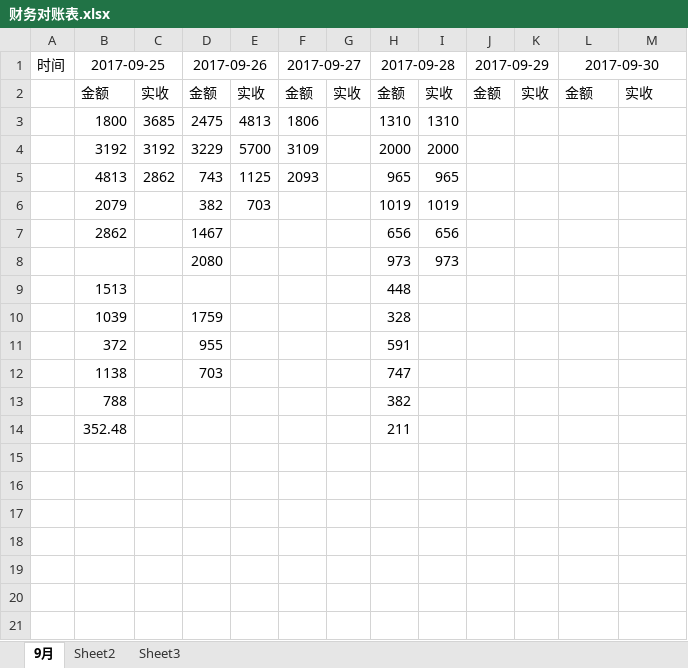
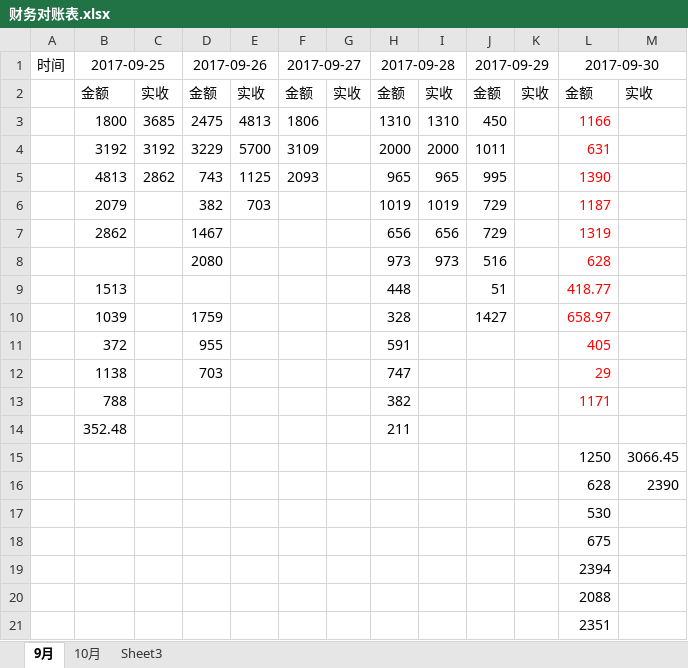
Before and after one commit to roadstoneydd/ydd, an Excel workbook: 财务/财务对账表.xlsx, sheet 9月, drawn as a sheet; values as stored, in another font and other column widths than the file's, no borders; the diff names each change by its address in the sheet, - before the commit and + after, or states it on an @@ line.

```diff
--- a/财务/财务对账表.xlsx (sheet 9月)
+++ b/财务/财务对账表.xlsx (sheet 9月)
-sheet tab: Sheet2
+sheet tab: 10月
-J3: (empty)
+J3: 450
-L3: (empty)
+L3: 1166
-J4: (empty)
+J4: 1011
-L4: (empty)
+L4: 631
-J5: (empty)
+J5: 995
-L5: (empty)
+L5: 1390
-J6:J7: (empty)
+J6:J7: 729
-L6: (empty)
+L6: 1187
-L7: (empty)
+L7: 1319
-J8: (empty)
+J8: 516
-L8: (empty)
+L8: 628
-J9: (empty)
+J9: 51
-L9: (empty)
+L9: 418.77
-J10: (empty)
+J10: 1427
-L10: (empty)
+L10: 658.97
-L11: (empty)
+L11: 405
-L12: (empty)
+L12: 29
-L13: (empty)
+L13: 1171
+row 15:  |  |  |  |  |  |  |  |  |  |  | 1250 | 3066.45
+row 16:  |  |  |  |  |  |  |  |  |  |  | 628 | 2390
+row 17:  |  |  |  |  |  |  |  |  |  |  | 530
+row 18:  |  |  |  |  |  |  |  |  |  |  | 675
+row 19:  |  |  |  |  |  |  |  |  |  |  | 2394
+row 20:  |  |  |  |  |  |  |  |  |  |  | 2088
+row 21:  |  |  |  |  |  |  |  |  |  |  | 2351
```
Also changed, not shown: sheet 10月, sheet Sheet3, 代理/西航石化城市合伙人收益_山东淄博.xlsx, 财务/流水.xlsx, 4 other files.
